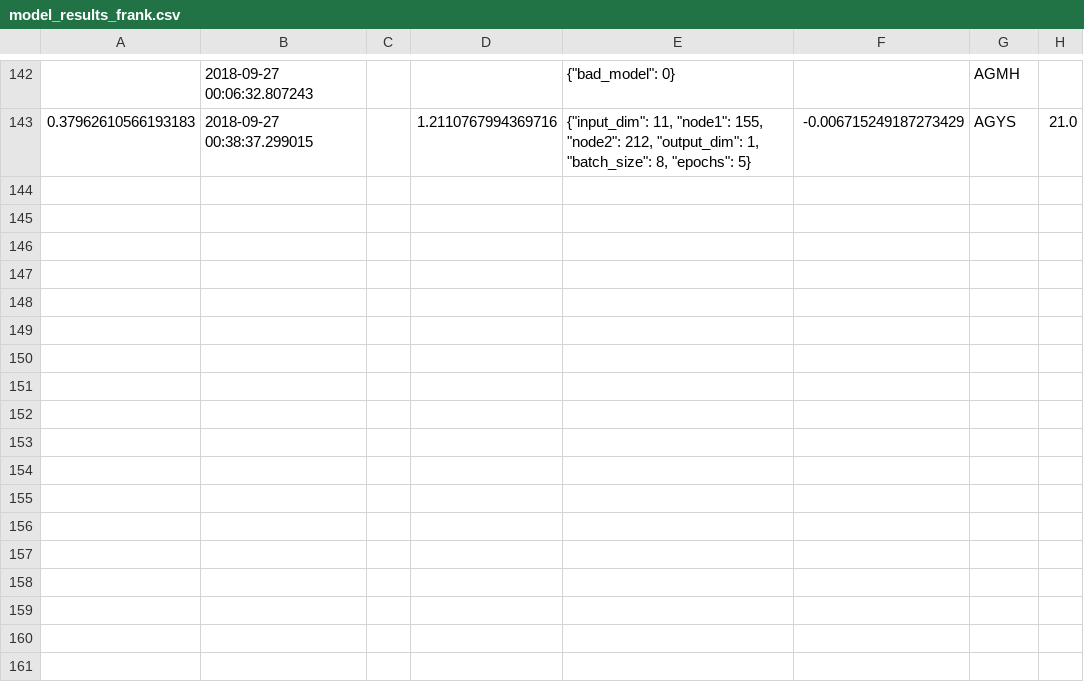
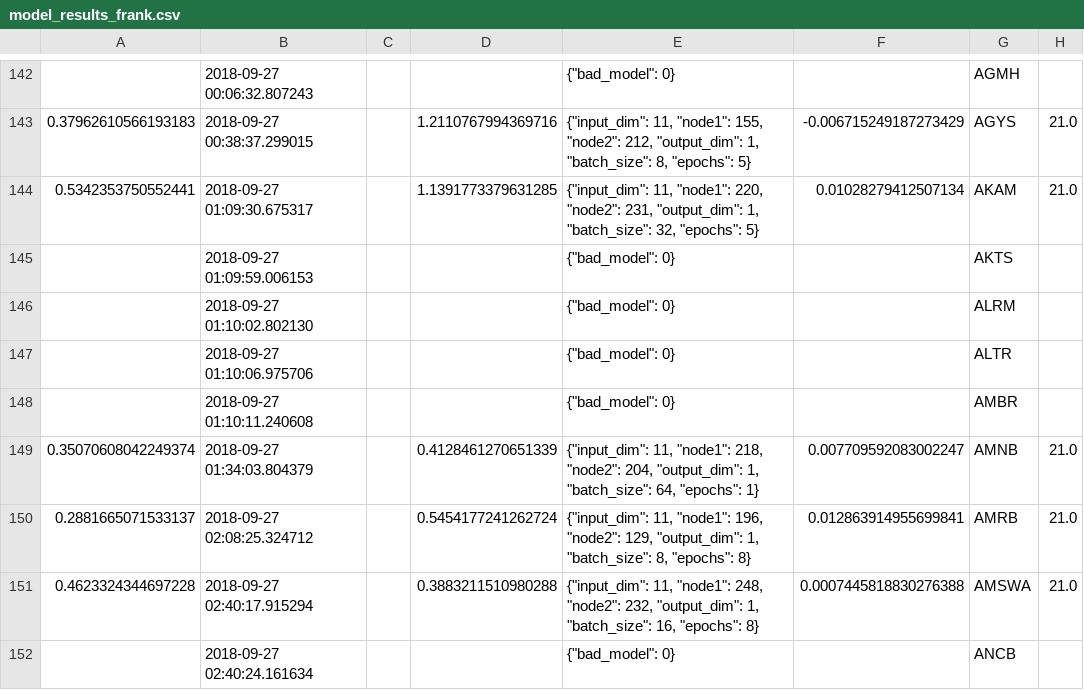
Before and after one commit to lodderwin/basemap, a CSV file: results/model_results_frank.csv, drawn as a sheet; only a part is shown, gaps mark what is left out; the diff names each change by its address in the sheet, - before the commit and + after, or states it on an @@ line.

Commit message:
created new models

```diff
--- a/results/model_results_frank.csv
+++ b/results/model_results_frank.csv
+row 144: 0.5342353750552441 | 2018-09-27 01:09:30.675317 |  | 1.1391773379631285 | {"input_dim": 11, "node1": 220, "node2": 231, "output_dim": 1, "batch_size": 32, "epochs": 5} | 0.01028279412507134 | AKAM | 21.0
+row 145:  | 2018-09-27 01:09:59.006153 |  |  | {"bad_model": 0} |  | AKTS
+row 146:  | 2018-09-27 01:10:02.802130 |  |  | {"bad_model": 0} |  | ALRM
+row 147:  | 2018-09-27 01:10:06.975706 |  |  | {"bad_model": 0} |  | ALTR
+row 148:  | 2018-09-27 01:10:11.240608 |  |  | {"bad_model": 0} |  | AMBR
+row 149: 0.35070608042249374 | 2018-09-27 01:34:03.804379 |  | 0.4128461270651339 | {"input_dim": 11, "node1": 218, "node2": 204, "output_dim": 1, "batch_size": 64, "epochs": 1} | 0.007709592083002247 | AMNB | 21.0
+row 150: 0.2881665071533137 | 2018-09-27 02:08:25.324712 |  | 0.5454177241262724 | {"input_dim": 11, "node1": 196, "node2": 129, "output_dim": 1, "batch_size": 8, "epochs": 8} | 0.012863914955699841 | AMRB | 21.0
+row 151: 0.4623324344697228 | 2018-09-27 02:40:17.915294 |  | 0.3883211510980288 | {"input_dim": 11, "node1": 248, "node2": 232, "output_dim": 1, "batch_size": 16, "epochs": 8} | 0.0007445818830276388 | AMSWA | 21.0
+row 152:  | 2018-09-27 02:40:24.161634 |  |  | {"bad_model": 0} |  | ANCB
```
Also changed, not shown: 20 other files.
